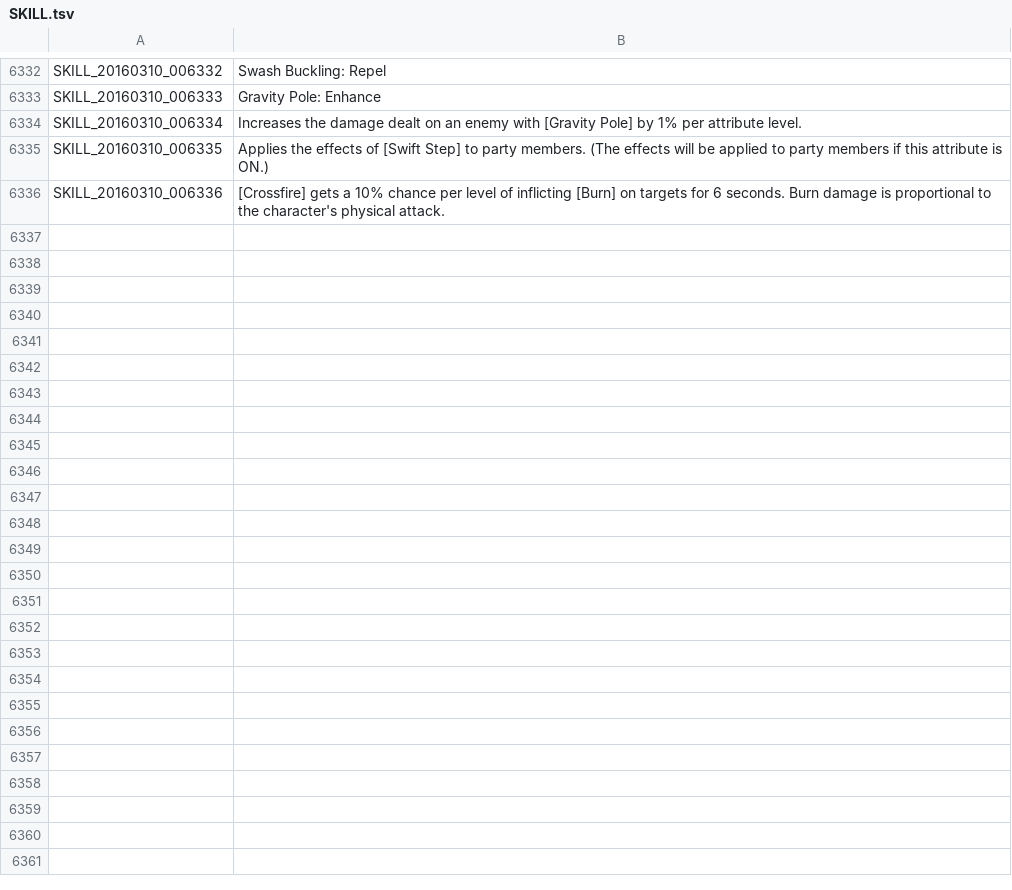
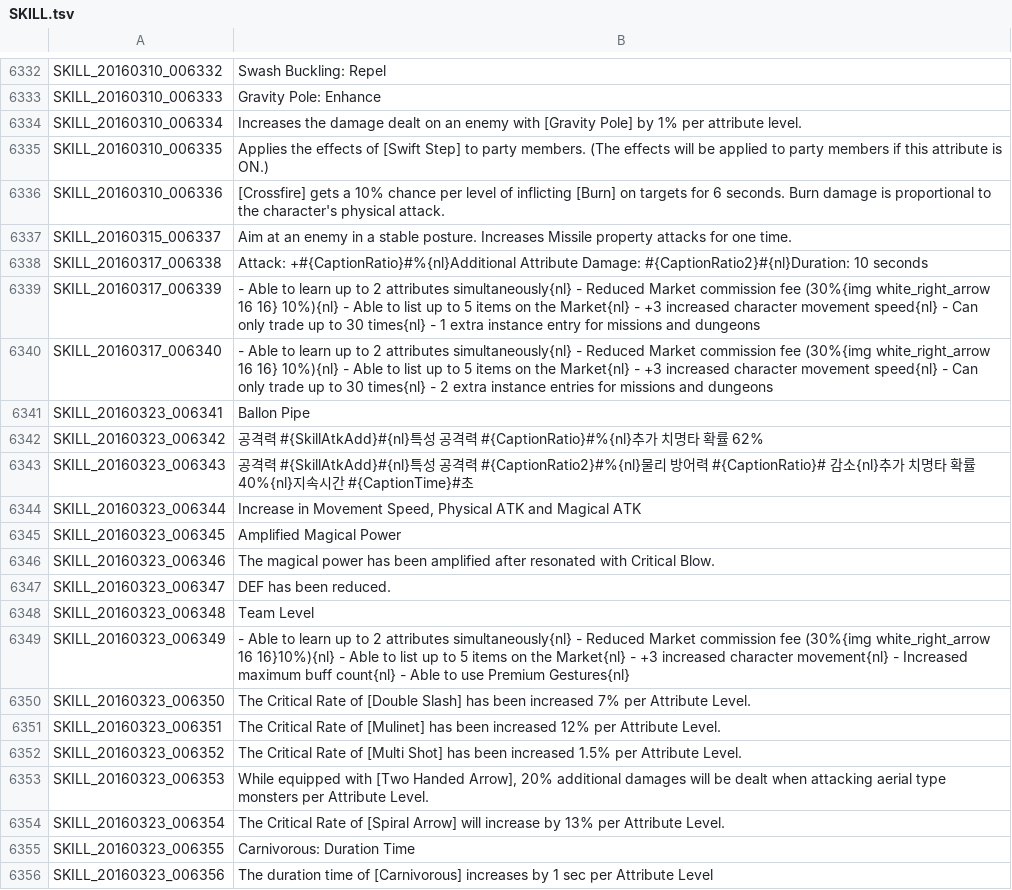
Before and after one commit to dhanict/Spanish-Translation, a TSV file: SKILL.tsv, drawn as a sheet; only a part is shown, gaps mark what is left out.

Commit message:
Update SKILL.tsv

```diff
--- a/SKILL.tsv
+++ b/SKILL.tsv
@@ -6336 +6336,21 @@ SKILL_20160310_006335	Applies the effects of [Swift Step] to party members. (The
 SKILL_20160310_006336	[Crossfire] gets a 10% chance per level of inflicting [Burn] on targets for 6 seconds. Burn damage is proportional to the character's physical attack.
+SKILL_20160315_006337	Aim at an enemy in a stable posture. Increases Missile property attacks for one time.
+SKILL_20160317_006338	Attack: +#{CaptionRatio}#%{nl}Additional Attribute Damage: #{CaptionRatio2}#{nl}Duration: 10 seconds
+SKILL_20160317_006339	- Able to learn up to 2 attributes simultaneously{nl} - Reduced Market commission fee (30%{img white_right_arrow 16 16} 10%){nl} - Able to list up to 5 items on the Market{nl} - +3 increased character movement speed{nl} - Can only trade up to 30 times{nl} - 1 extra instance entry for missions and dungeons
+SKILL_20160317_006340	- Able to learn up to 2 attributes simultaneously{nl} - Reduced Market commission fee (30%{img white_right_arrow 16 16} 10%){nl} - Able to list up to 5 items on the Market{nl} - +3 increased character movement speed{nl} - Can only trade up to 30 times{nl} - 2 extra instance entries for missions and dungeons
+SKILL_20160323_006341	Ballon Pipe
+SKILL_20160323_006342	공격력 #{SkillAtkAdd}#{nl}특성 공격력 #{CaptionRatio}#%{nl}추가 치명타 확률 62%
+SKILL_20160323_006343	공격력 #{SkillAtkAdd}#{nl}특성 공격력 #{CaptionRatio2}#%{nl}물리 방어력 #{CaptionRatio}# 감소{nl}추가 치명타 확률 40%{nl}지속시간 #{CaptionTime}#초
+SKILL_20160323_006344	Increase in Movement Speed, Physical ATK and Magical ATK
+SKILL_20160323_006345	Amplified Magical Power
+SKILL_20160323_006346	The magical power has been amplified after resonated with Critical Blow.
+SKILL_20160323_006347	DEF has been reduced.
+SKILL_20160323_006348	Team Level
+SKILL_20160323_006349	 - Able to learn up to 2 attributes simultaneously{nl} - Reduced Market commission fee (30%{img white_right_arrow 16 16}10%){nl} - Able to list up to 5 items on the Market{nl} - +3 increased character movement{nl} - Increased maximum buff count{nl} - Able to use Premium Gestures{nl}
+SKILL_20160323_006350	The Critical Rate of [Double Slash] has been increased 7% per Attribute Level.
+SKILL_20160323_006351	The Critical Rate of [Mulinet] has been increased 12% per Attribute Level.
+SKILL_20160323_006352	The Critical Rate of [Multi Shot] has been increased 1.5% per Attribute Level.
+SKILL_20160323_006353	While equipped with [Two Handed Arrow], 20% additional damages will be dealt when attacking aerial type monsters per Attribute Level.
+SKILL_20160323_006354	The Critical Rate of [Spiral Arrow] will increase by 13% per Attribute Level.
+SKILL_20160323_006355	Carnivorous: Duration Time
+SKILL_20160323_006356	The duration time of [Carnivorous] increases by 1 sec per Attribute Level
```
